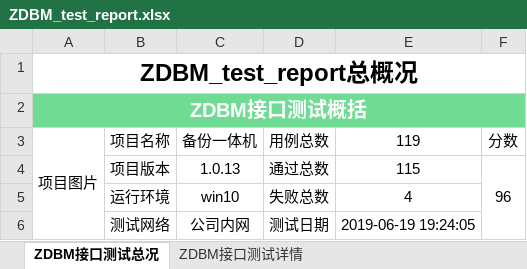
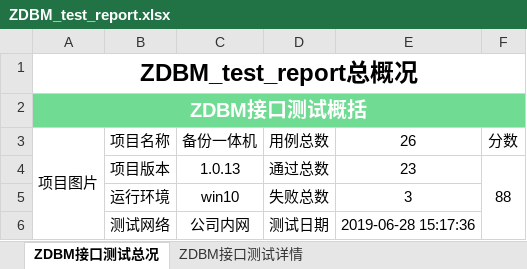
Before and after one commit to yangleiqing0/ZDBM, an Excel workbook: Data/ZDBM_test_report.xlsx, sheet ZDBM接口测试总况, drawn as a sheet; values as stored, in another font and other column widths than the file's, no borders; charts and pictures not drawn; the diff names each change by its address in the sheet, - before the commit and + after, or states it on an @@ line.

```diff
--- a/Data/ZDBM_test_report.xlsx (sheet ZDBM接口测试总况)
+++ b/Data/ZDBM_test_report.xlsx (sheet ZDBM接口测试总况)
-E3: 119
+E3: 26
-E4: 115
+E4: 23
-F4: 96
+F4: 88
-E5: 4
+E5: 3
-E6: 2019-06-19 19:24:05
+E6: 2019-06-28 15:17:36
```
Also changed, not shown: sheet ZDBM接口测试详情, charts or pictures, 7 other files.
